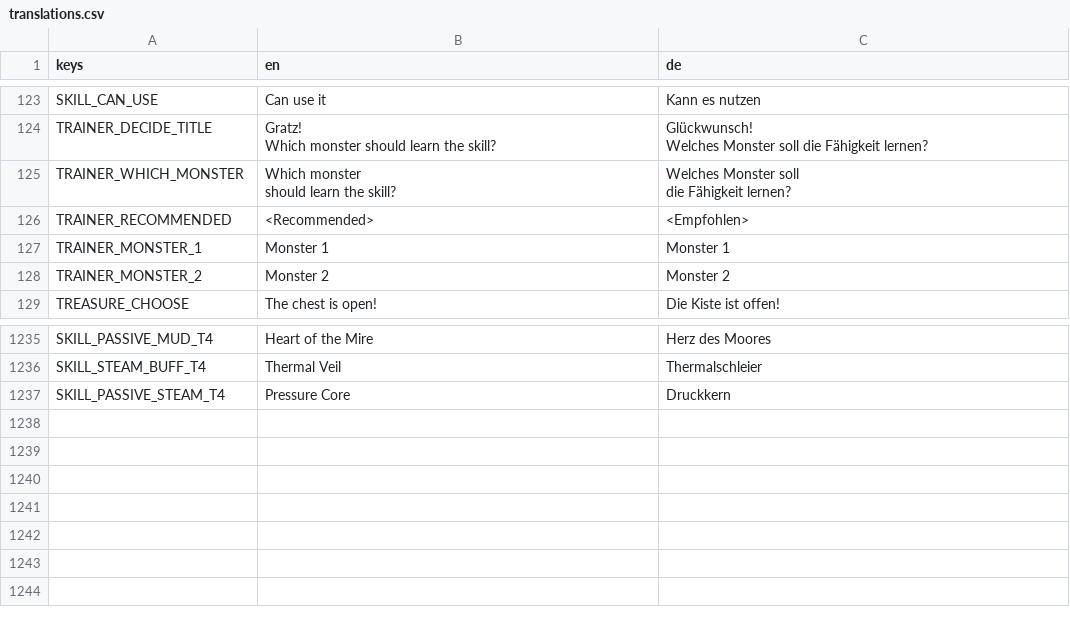
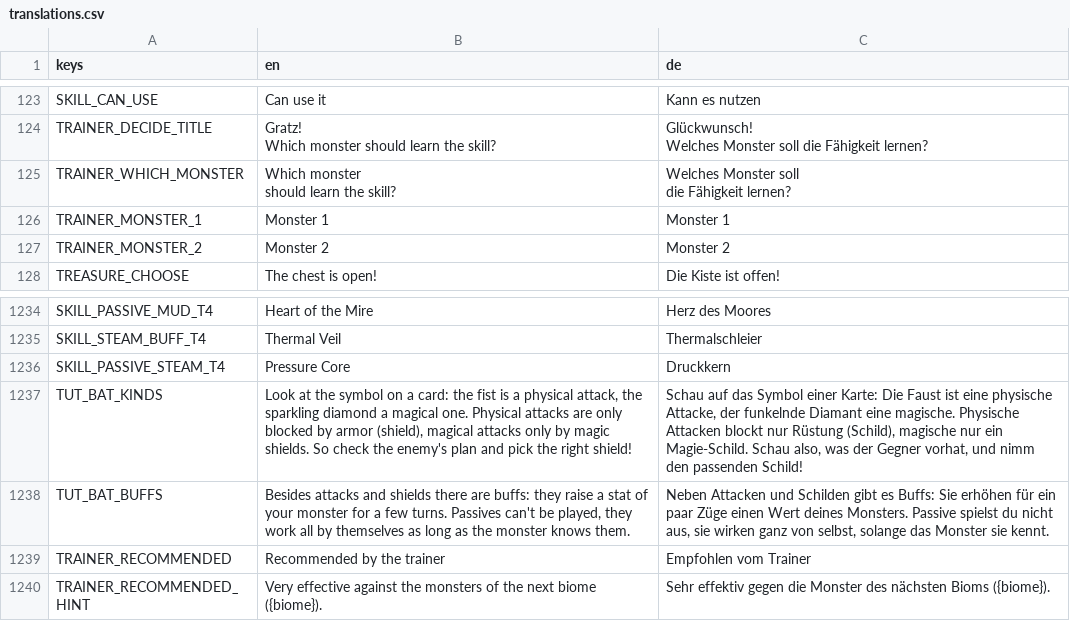
Before and after one commit to GaraGentor/Nord-Falls, a CSV file: localization/translations.csv, drawn as a sheet; only a part is shown, gaps mark what is left out.

```diff
--- a/localization/translations.csv
+++ b/localization/translations.csv
@@ -145,3 +145,2 @@ should learn the skill?","Welches Monster soll
 die Fähigkeit lernen?"
-TRAINER_RECOMMENDED,<Recommended>,<Empfohlen>
 TRAINER_MONSTER_1,Monster 1,Monster 1
@@ -1257 +1256,5 @@ SKILL_STEAM_BUFF_T4,Thermal Veil,Thermalschleier
 SKILL_PASSIVE_STEAM_T4,Pressure Core,Druckkern
+TUT_BAT_KINDS,"Look at the symbol on a card: the fist is a physical attack, the sparkling diamond a magical one. Physical attacks are only blocked by armor (shield), magical attacks only by magic shields. So check the enemy's plan and pick the right shield!","Schau auf das Symbol einer Karte: Die Faust ist eine physische Attacke, der funkelnde Diamant eine magische. Physische Attacken blockt nur Rüstung (Schild), magische nur ein Magie-Schild. Schau also, was der Gegner vorhat, und nimm den passenden Schild!"
+TUT_BAT_BUFFS,"Besides attacks and shields there are buffs: they raise a stat of your monster for a few turns. Passives can't be played, they work all by themselves as long as the monster knows them.","Neben Attacken und Schilden gibt es Buffs: Sie erhöhen für ein paar Züge einen Wert deines Monsters. Passive spielst du nicht aus, sie wirken ganz von selbst, solange das Monster sie kennt."
+TRAINER_RECOMMENDED,Recommended by the trainer,Empfohlen vom Trainer
+TRAINER_RECOMMENDED_HINT,Very effective against the monsters of the next biome ({biome}).,Sehr effektiv gegen die Monster des nächsten Bioms ({biome}).
```
Also changed, not shown: 8 other files.
